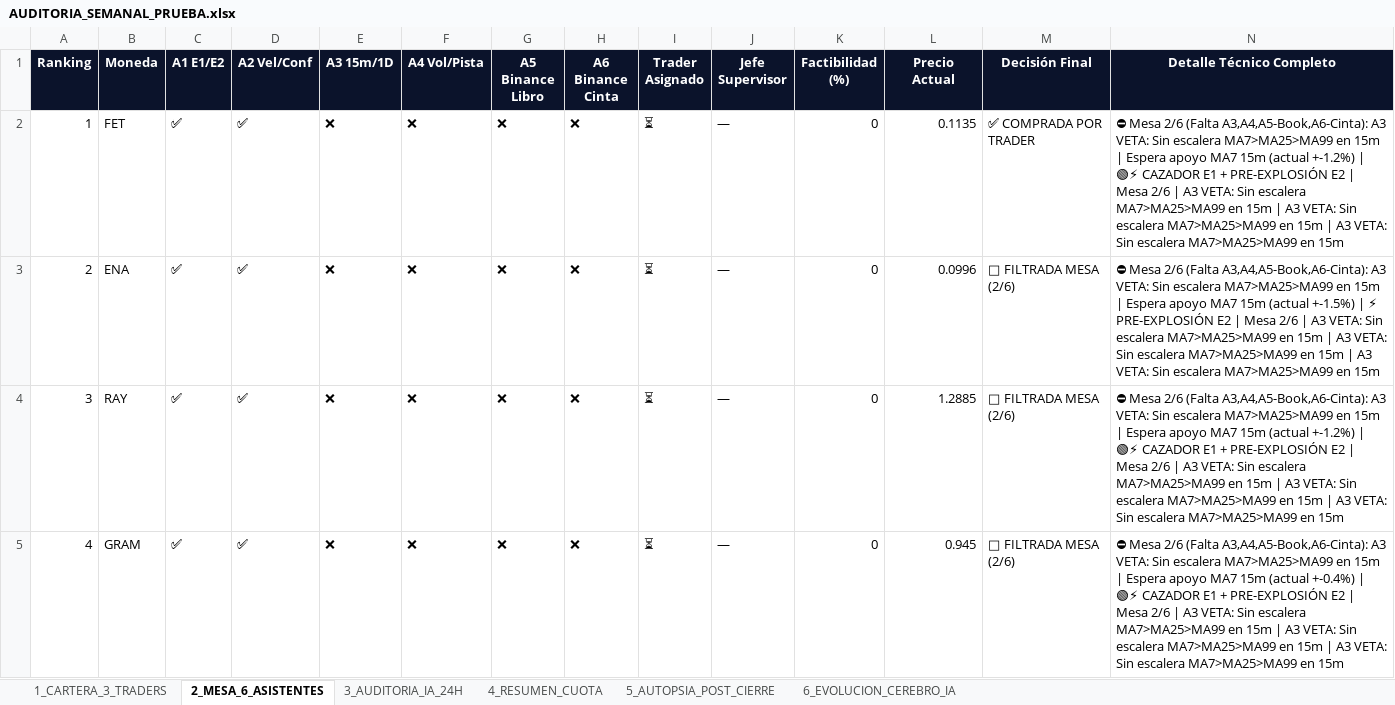
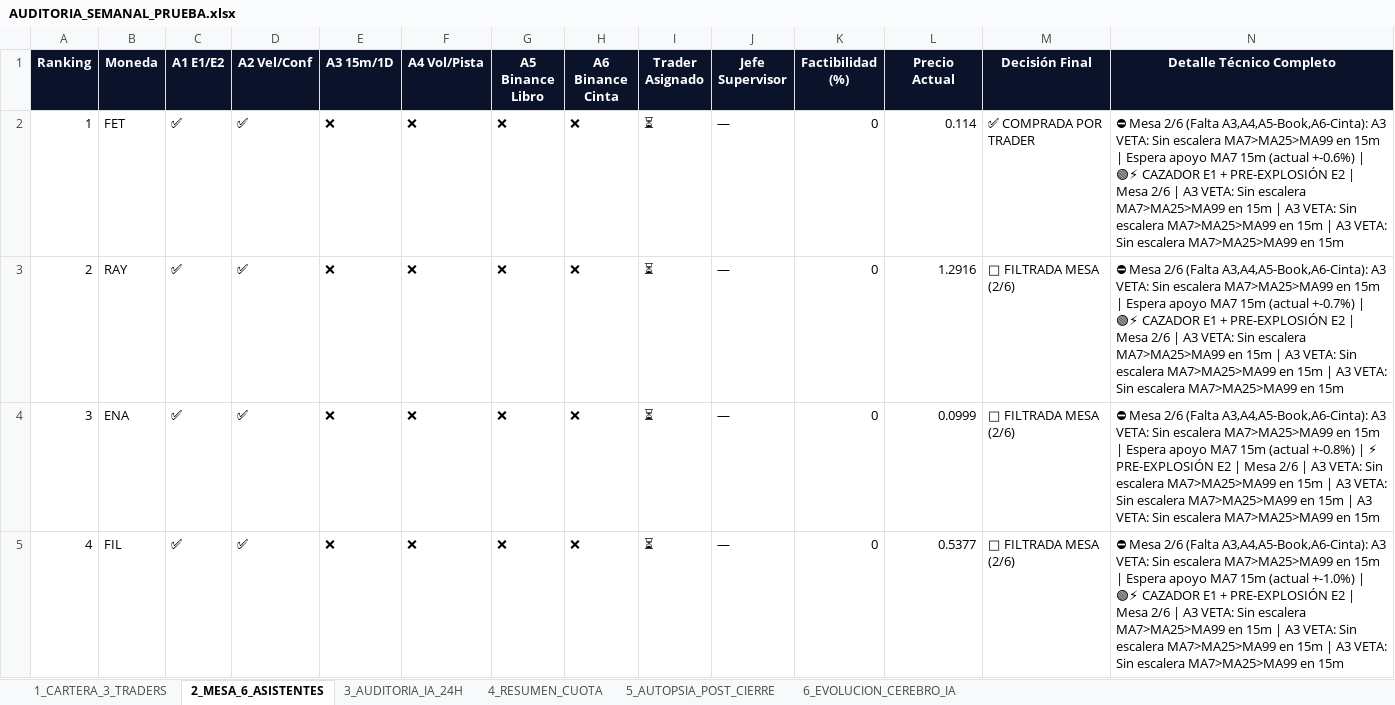
Before and after one commit to kjanoto-coder/panel-cripto, an Excel workbook: AUDITORIA_SEMANAL_PRUEBA.xlsx, sheet 2_MESA_6_ASISTENTES, drawn as a sheet; only a part is shown; values as stored, in another font and other column widths than the file's, no borders; the diff covers the shown part only; the diff names each change by its address in the sheet, - before the commit and + after, or states it on an @@ line.

```diff
--- a/AUDITORIA_SEMANAL_PRUEBA.xlsx (sheet 2_MESA_6_ASISTENTES)
+++ b/AUDITORIA_SEMANAL_PRUEBA.xlsx (sheet 2_MESA_6_ASISTENTES)
-L2 (Precio Actual): 0.1135
+L2 (Precio Actual): 0.114
-N2 (Detalle Técnico Completo): …15m (actual +-1.2%) | 🟢⚡…
+N2 (Detalle Técnico Completo): …15m (actual +-0.6%) | 🟢⚡…
-B3 (Moneda): ENA
+B3 (Moneda): RAY
-L3 (Precio Actual): 0.0996
+L3 (Precio Actual): 1.2916
-N3 (Detalle Técnico Completo): …15m (actual +-1.5%) | ⚡ PRE-EXPLOSIÓN E2…
+N3 (Detalle Técnico Completo): …15m (actual +-0.7%) | 🟢⚡ CAZADOR E1 + PRE-EXPLOSIÓN E2…
-B4 (Moneda): RAY
+B4 (Moneda): ENA
-L4 (Precio Actual): 1.2885
+L4 (Precio Actual): 0.0999
-N4 (Detalle Técnico Completo): …15m (actual +-1.2%) | 🟢⚡ CAZADOR E1 + PRE-EXPLOSIÓN E2…
+N4 (Detalle Técnico Completo): …15m (actual +-0.8%) | ⚡ PRE-EXPLOSIÓN E2…
-B5 (Moneda): GRAM
+B5 (Moneda): FIL
-L5 (Precio Actual): 0.945
+L5 (Precio Actual): 0.5377
-N5 (Detalle Técnico Completo): …15m (actual +-0.4%) | 🟢⚡…
+N5 (Detalle Técnico Completo): …15m (actual +-1.0%) | 🟢⚡…
```
Also changed, not shown: 12 edited cells elsewhere in this sheet, sheet 3_AUDITORIA_IA_24H, sheet 1_CARTERA_3_TRADERS, sheet 5_AUTOPSIA_POST_CIERRE, sheet 4_RESUMEN_CUOTA, sheet 6_EVOLUCION_CEREBRO_IA, 3 other files.
